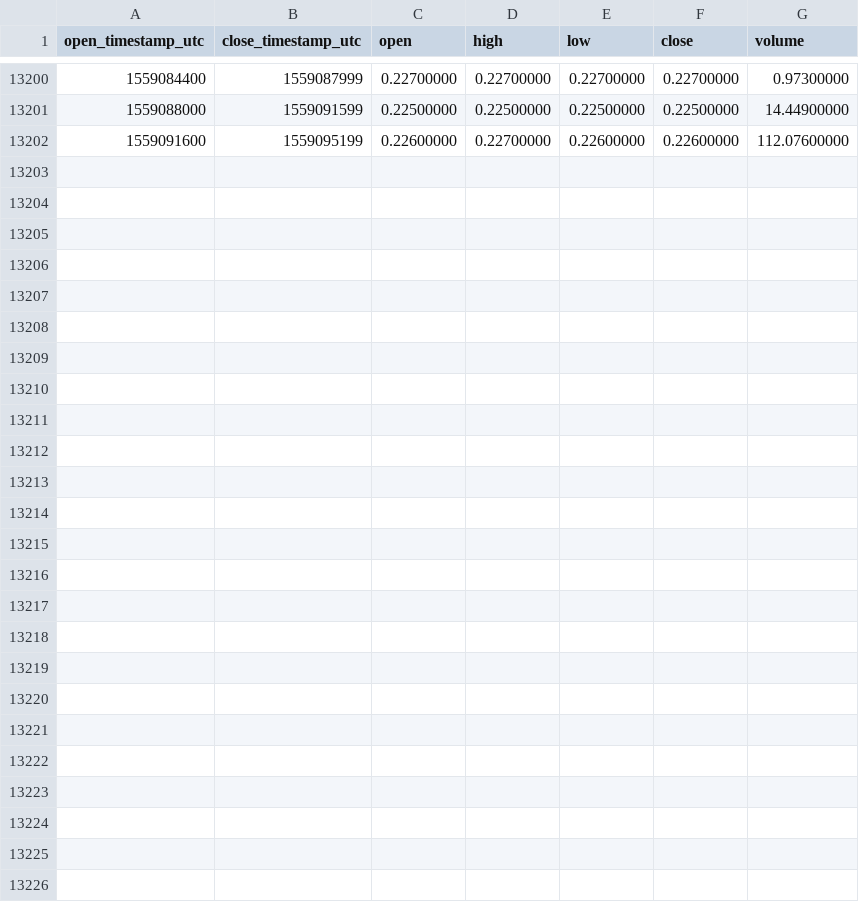
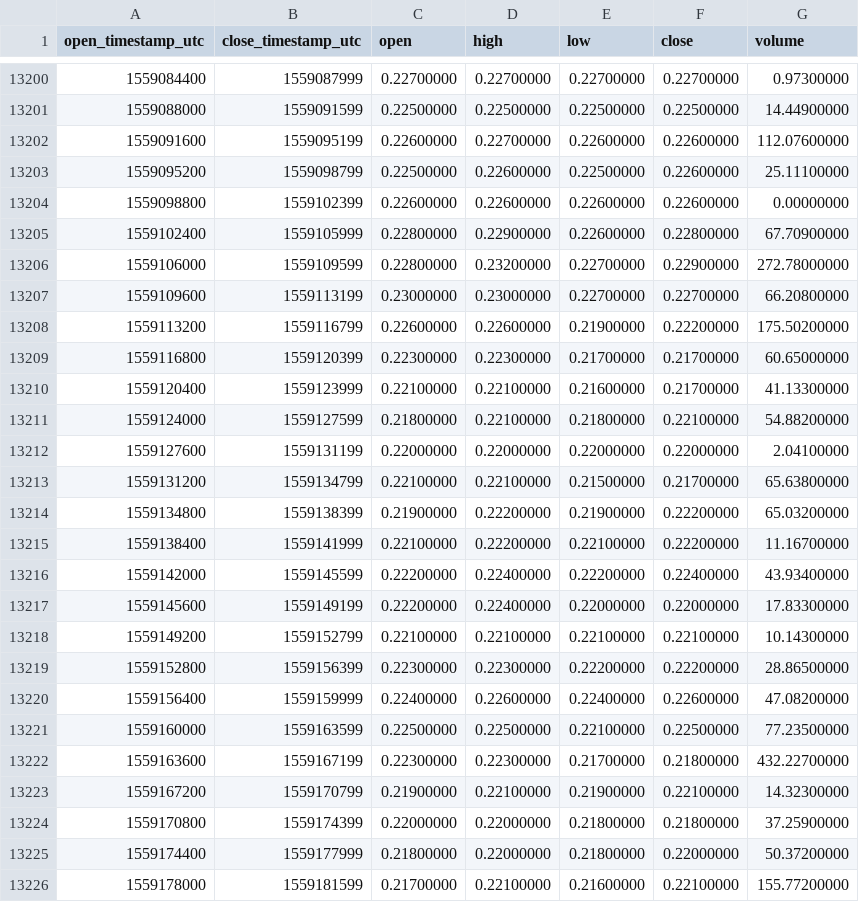
Before and after one commit to cryptobigbro/binance-XZCBNB, a CSV file: binance-XZCBNB-1h.csv, drawn as a sheet; only a part is shown, gaps mark what is left out.

Commit message:
Update OHLCV data.

```diff
--- a/binance-XZCBNB-1h.csv
+++ b/binance-XZCBNB-1h.csv
@@ -13202 +13202,25 @@ open_timestamp_utc,close_timestamp_utc,open,high,low,close,volume
 1559091600,1559095199,0.22600000,0.22700000,0.22600000,0.22600000,112.07600000
+1559095200,1559098799,0.22500000,0.22600000,0.22500000,0.22600000,25.11100000
+1559098800,1559102399,0.22600000,0.22600000,0.22600000,0.22600000,0.00000000
+1559102400,1559105999,0.22800000,0.22900000,0.22600000,0.22800000,67.70900000
+1559106000,1559109599,0.22800000,0.23200000,0.22700000,0.22900000,272.78000000
+1559109600,1559113199,0.23000000,0.23000000,0.22700000,0.22700000,66.20800000
+1559113200,1559116799,0.22600000,0.22600000,0.21900000,0.22200000,175.50200000
+1559116800,1559120399,0.22300000,0.22300000,0.21700000,0.21700000,60.65000000
+1559120400,1559123999,0.22100000,0.22100000,0.21600000,0.21700000,41.13300000
+1559124000,1559127599,0.21800000,0.22100000,0.21800000,0.22100000,54.88200000
+1559127600,1559131199,0.22000000,0.22000000,0.22000000,0.22000000,2.04100000
+1559131200,1559134799,0.22100000,0.22100000,0.21500000,0.21700000,65.63800000
+1559134800,1559138399,0.21900000,0.22200000,0.21900000,0.22200000,65.03200000
+1559138400,1559141999,0.22100000,0.22200000,0.22100000,0.22200000,11.16700000
+1559142000,1559145599,0.22200000,0.22400000,0.22200000,0.22400000,43.93400000
+1559145600,1559149199,0.22200000,0.22400000,0.22000000,0.22000000,17.83300000
+1559149200,1559152799,0.22100000,0.22100000,0.22100000,0.22100000,10.14300000
+1559152800,1559156399,0.22300000,0.22300000,0.22200000,0.22200000,28.86500000
+1559156400,1559159999,0.22400000,0.22600000,0.22400000,0.22600000,47.08200000
+1559160000,1559163599,0.22500000,0.22500000,0.22100000,0.22500000,77.23500000
+1559163600,1559167199,0.22300000,0.22300000,0.21700000,0.21800000,432.22700000
+1559167200,1559170799,0.21900000,0.22100000,0.21900000,0.22100000,14.32300000
+1559170800,1559174399,0.22000000,0.22000000,0.21800000,0.21800000,37.25900000
+1559174400,1559177999,0.21800000,0.22000000,0.21800000,0.22000000,50.37200000
+1559178000,1559181599,0.21700000,0.22100000,0.21600000,0.22100000,155.77200000
```
Also changed, not shown: binance-XZCBNB-1d.csv, binance-XZCBNB-1w.csv.
